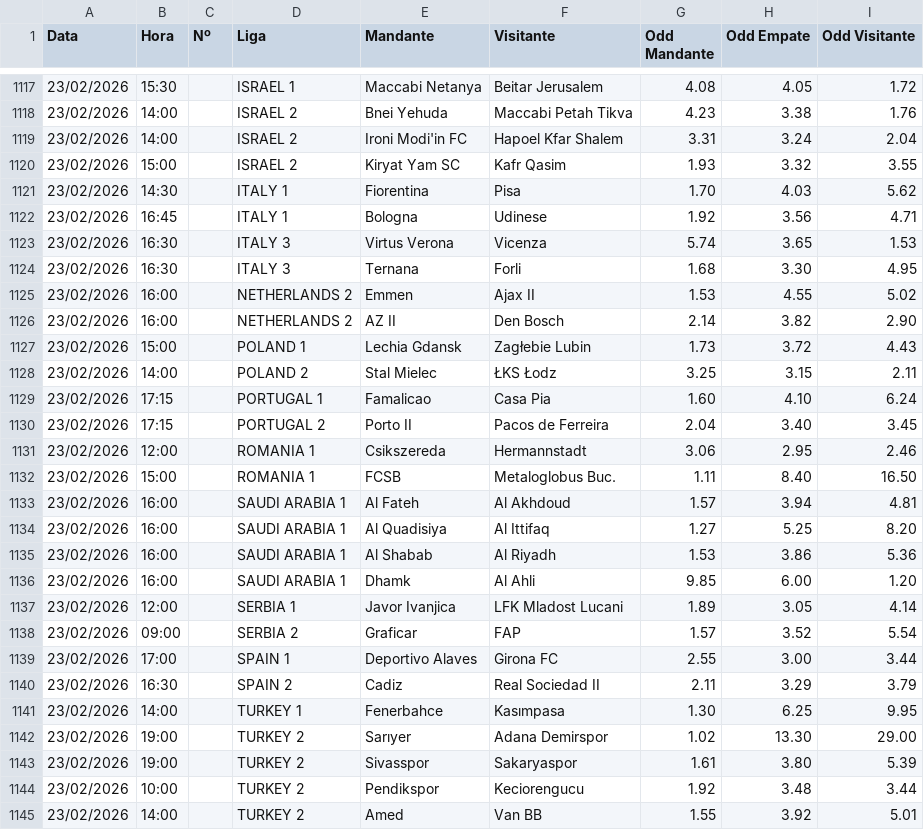
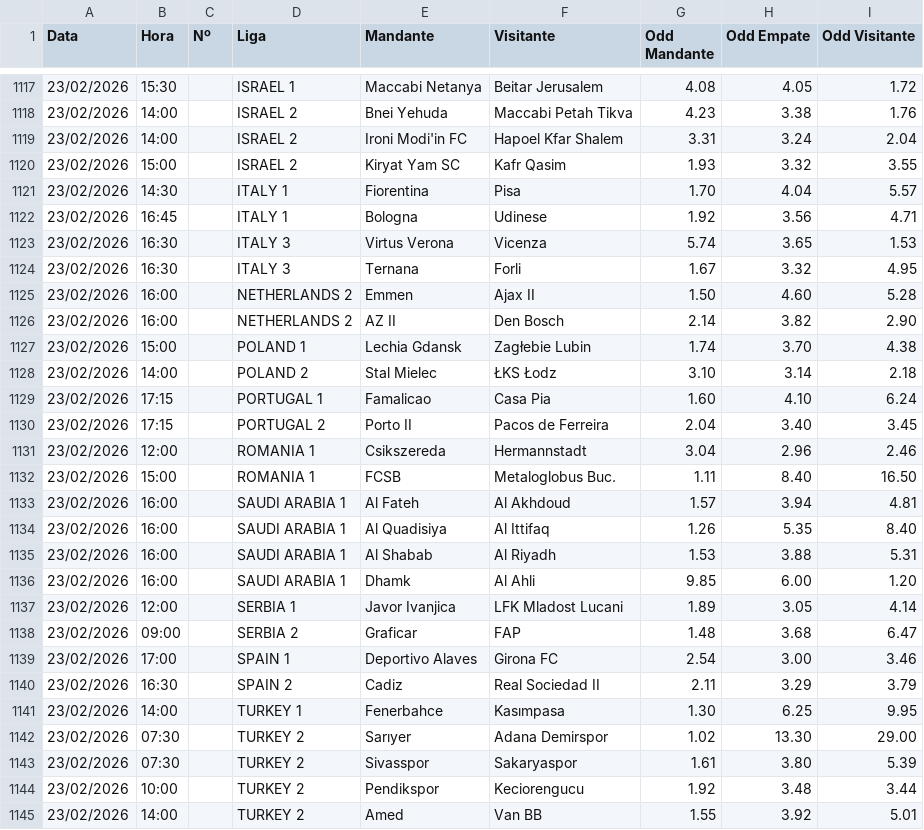
Before and after one commit to lucianofmacedo2-ctrl/BancaMasterLuciano, a CSV file: Lista_Jogos.csv, drawn as a sheet; only a part is shown, gaps mark what is left out; the diff covers the shown part only.

Commit message:
Add files via upload

```diff
--- a/Lista_Jogos.csv
+++ b/Lista_Jogos.csv
@@ -1120,25 +1120,25 @@
 23/02/2026;15:00;;ISRAEL 2;Kiryat Yam SC;Kafr Qasim;1.93;3.32;3.55
-23/02/2026;14:30;;ITALY 1;Fiorentina;Pisa;1.70;4.03;5.62
+23/02/2026;14:30;;ITALY 1;Fiorentina;Pisa;1.70;4.04;5.57
 23/02/2026;16:45;;ITALY 1;Bologna;Udinese;1.92;3.56;4.71
 23/02/2026;16:30;;ITALY 3;Virtus Verona;Vicenza;5.74;3.65;1.53
-23/02/2026;16:30;;ITALY 3;Ternana;Forli;1.68;3.30;4.95
-23/02/2026;16:00;;NETHERLANDS 2;Emmen;Ajax II;1.53;4.55;5.02
+23/02/2026;16:30;;ITALY 3;Ternana;Forli;1.67;3.32;4.95
+23/02/2026;16:00;;NETHERLANDS 2;Emmen;Ajax II;1.50;4.60;5.28
 23/02/2026;16:00;;NETHERLANDS 2;AZ II;Den Bosch;2.14;3.82;2.90
-23/02/2026;15:00;;POLAND 1;Lechia Gdansk;Zagłebie Lubin;1.73;3.72;4.43
-23/02/2026;14:00;;POLAND 2;Stal Mielec;ŁKS Łodz;3.25;3.15;2.11
+23/02/2026;15:00;;POLAND 1;Lechia Gdansk;Zagłebie Lubin;1.74;3.70;4.38
+23/02/2026;14:00;;POLAND 2;Stal Mielec;ŁKS Łodz;3.10;3.14;2.18
 23/02/2026;17:15;;PORTUGAL 1;Famalicao;Casa Pia;1.60;4.10;6.24
 23/02/2026;17:15;;PORTUGAL 2;Porto II;Pacos de Ferreira;2.04;3.40;3.45
-23/02/2026;12:00;;ROMANIA 1;Csikszereda;Hermannstadt;3.06;2.95;2.46
+23/02/2026;12:00;;ROMANIA 1;Csikszereda;Hermannstadt;3.04;2.96;2.46
 23/02/2026;15:00;;ROMANIA 1;FCSB;Metaloglobus Buc.;1.11;8.40;16.50
 23/02/2026;16:00;;SAUDI ARABIA 1;Al Fateh;Al Akhdoud;1.57;3.94;4.81
-23/02/2026;16:00;;SAUDI ARABIA 1;Al Quadisiya;Al Ittifaq;1.27;5.25;8.20
-23/02/2026;16:00;;SAUDI ARABIA 1;Al Shabab;Al Riyadh;1.53;3.86;5.36
+23/02/2026;16:00;;SAUDI ARABIA 1;Al Quadisiya;Al Ittifaq;1.26;5.35;8.40
+23/02/2026;16:00;;SAUDI ARABIA 1;Al Shabab;Al Riyadh;1.53;3.88;5.31
 23/02/2026;16:00;;SAUDI ARABIA 1;Dhamk;Al Ahli;9.85;6.00;1.20
 23/02/2026;12:00;;SERBIA 1;Javor Ivanjica;LFK Mladost Lucani;1.89;3.05;4.14
-23/02/2026;09:00;;SERBIA 2;Graficar;FAP;1.57;3.52;5.54
-23/02/2026;17:00;;SPAIN 1;Deportivo Alaves;Girona FC;2.55;3.00;3.44
+23/02/2026;09:00;;SERBIA 2;Graficar;FAP;1.48;3.68;6.47
+23/02/2026;17:00;;SPAIN 1;Deportivo Alaves;Girona FC;2.54;3.00;3.46
 23/02/2026;16:30;;SPAIN 2;Cadiz;Real Sociedad II;2.11;3.29;3.79
 23/02/2026;14:00;;TURKEY 1;Fenerbahce;Kasımpasa;1.30;6.25;9.95
-23/02/2026;19:00;;TURKEY 2;Sarıyer;Adana Demirspor;1.02;13.30;29.00
-23/02/2026;19:00;;TURKEY 2;Sivasspor;Sakaryaspor;1.61;3.80;5.39
+23/02/2026;07:30;;TURKEY 2;Sarıyer;Adana Demirspor;1.02;13.30;29.00
+23/02/2026;07:30;;TURKEY 2;Sivasspor;Sakaryaspor;1.61;3.80;5.39
 23/02/2026;10:00;;TURKEY 2;Pendikspor;Keciorengucu;1.92;3.48;3.44
```
Also changed, not shown: 36 edited cells elsewhere in this file.
